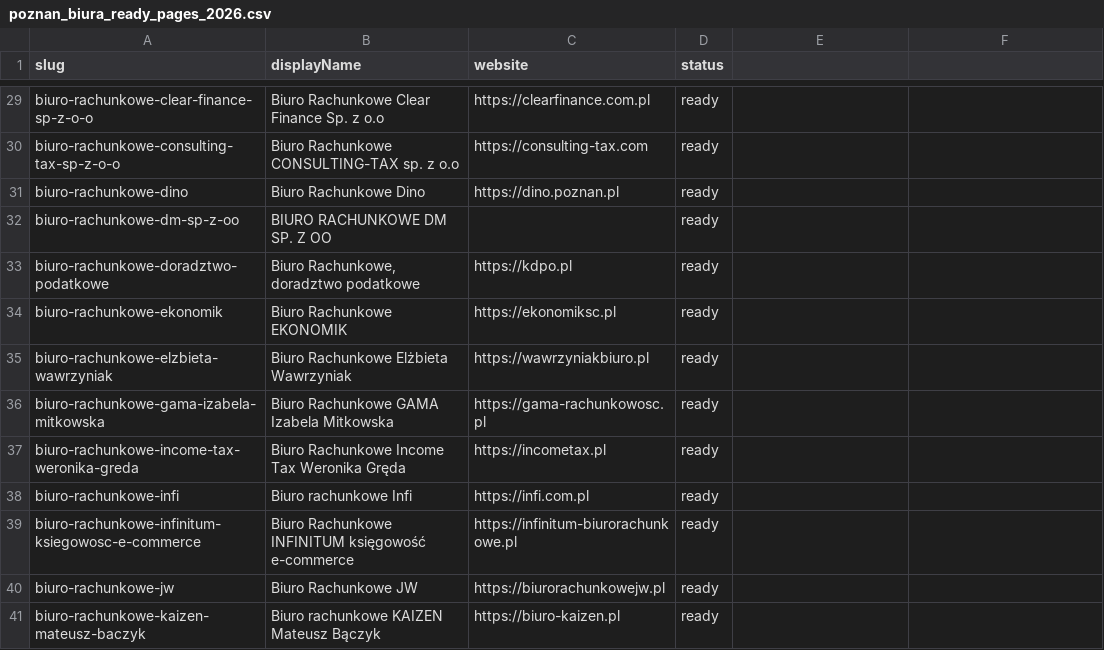
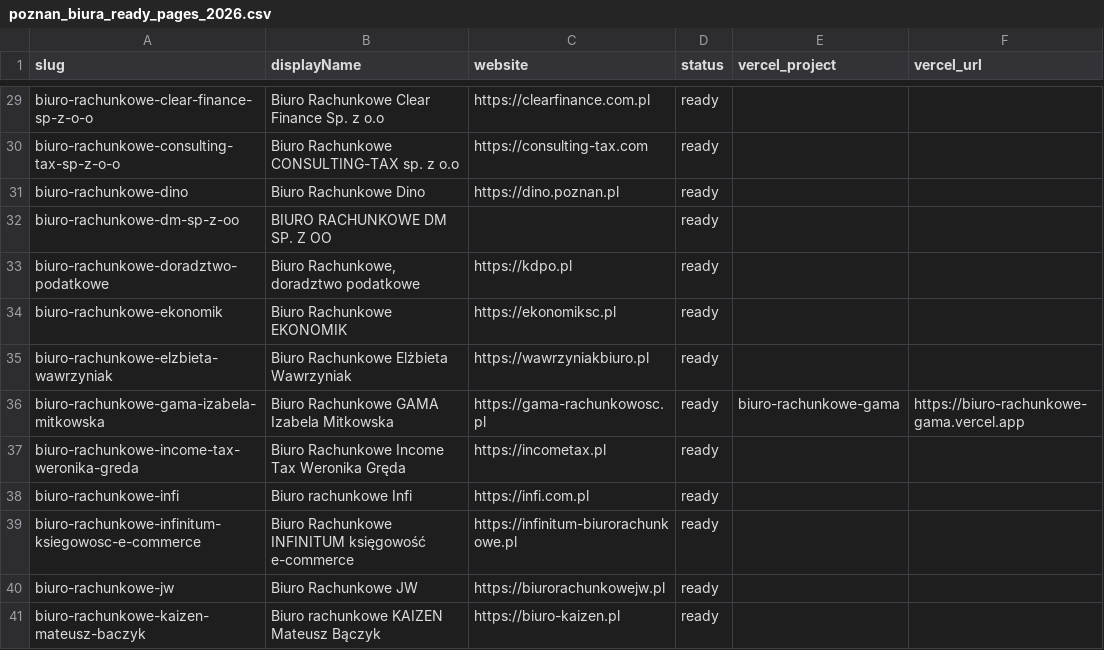
Before and after one commit to NoLukex/Biura-rachunkowe-strony, a CSV file: Strona-trenerzy/data/poznan_biura_ready_pages_2026.csv, drawn as a sheet; only a part is shown, gaps mark what is left out; the diff names each change by its address in the sheet, - before the commit and + after, or states it on an @@ line.

Commit message:
prepare Vercel deployment setup and CRM links

```diff
--- a/Strona-trenerzy/data/poznan_biura_ready_pages_2026.csv
+++ b/Strona-trenerzy/data/poznan_biura_ready_pages_2026.csv
-E1: (empty)
+E1: vercel_project
-F1: (empty)
+F1: vercel_url
-E36 (vercel_project): (empty)
+E36 (vercel_project): biuro-rachunkowe-gama
-F36 (vercel_url): (empty)
+F36 (vercel_url): https://biuro-rachunkowe-gama.vercel.app
```
Also changed, not shown: 5 other files.
